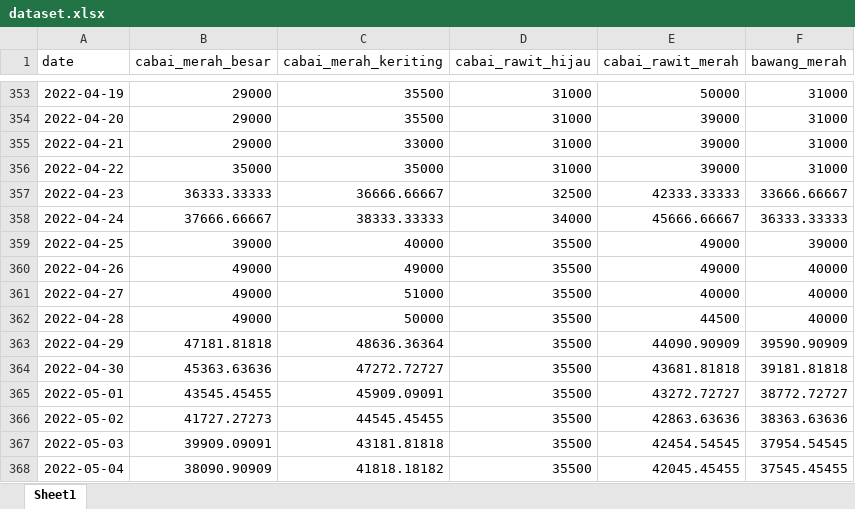
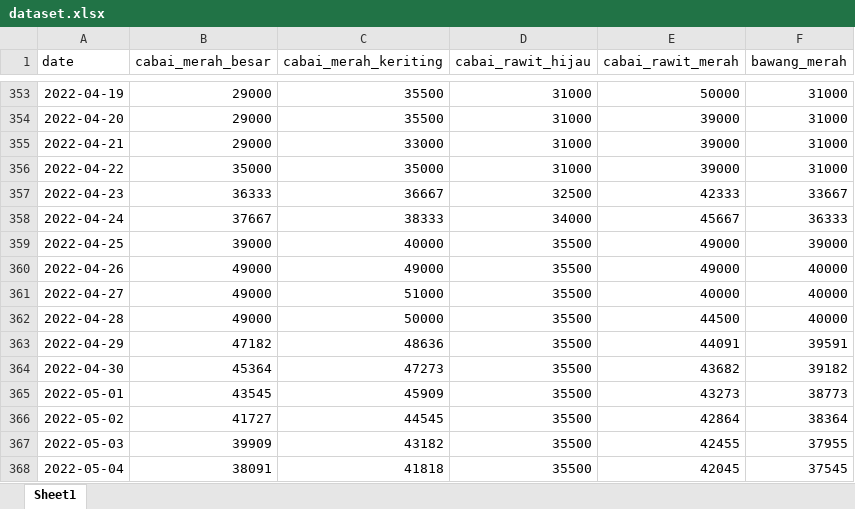
Before and after one commit to hafizcode02/comodity-price-predict, an Excel workbook: storage/dataset.xlsx, sheet Sheet1, drawn as a sheet; only a part is shown, gaps mark what is left out; values as stored, in another font and other column widths than the file's, no borders; the diff covers the shown part only; the diff names each change by its address in the sheet, - before the commit and + after, or states it on an @@ line.

```diff
--- a/storage/dataset.xlsx (sheet Sheet1)
+++ b/storage/dataset.xlsx (sheet Sheet1)
-B357 (cabai_merah_besar): 36333.33333
+B357 (cabai_merah_besar): 36333
-C357 (cabai_merah_keriting): 36666.66667
+C357 (cabai_merah_keriting): 36667
-E357 (cabai_rawit_merah): 42333.33333
+E357 (cabai_rawit_merah): 42333
-F357 (bawang_merah): 33666.66667
+F357 (bawang_merah): 33667
-B358 (cabai_merah_besar): 37666.66667
+B358 (cabai_merah_besar): 37667
-C358 (cabai_merah_keriting): 38333.33333
+C358 (cabai_merah_keriting): 38333
-E358 (cabai_rawit_merah): 45666.66667
+E358 (cabai_rawit_merah): 45667
-F358 (bawang_merah): 36333.33333
+F358 (bawang_merah): 36333
-B363 (cabai_merah_besar): 47181.81818
+B363 (cabai_merah_besar): 47182
-C363 (cabai_merah_keriting): 48636.36364
+C363 (cabai_merah_keriting): 48636
-E363 (cabai_rawit_merah): 44090.90909
+E363 (cabai_rawit_merah): 44091
-F363 (bawang_merah): 39590.90909
+F363 (bawang_merah): 39591
-B364 (cabai_merah_besar): 45363.63636
+B364 (cabai_merah_besar): 45364
-C364 (cabai_merah_keriting): 47272.72727
+C364 (cabai_merah_keriting): 47273
-E364 (cabai_rawit_merah): 43681.81818
+E364 (cabai_rawit_merah): 43682
-F364 (bawang_merah): 39181.81818
+F364 (bawang_merah): 39182
-B365 (cabai_merah_besar): 43545.45455
+B365 (cabai_merah_besar): 43545
-C365 (cabai_merah_keriting): 45909.09091
+C365 (cabai_merah_keriting): 45909
-E365 (cabai_rawit_merah): 43272.72727
+E365 (cabai_rawit_merah): 43273
-F365 (bawang_merah): 38772.72727
+F365 (bawang_merah): 38773
-B366 (cabai_merah_besar): 41727.27273
+B366 (cabai_merah_besar): 41727
-C366 (cabai_merah_keriting): 44545.45455
+C366 (cabai_merah_keriting): 44545
-E366 (cabai_rawit_merah): 42863.63636
+E366 (cabai_rawit_merah): 42864
-F366 (bawang_merah): 38363.63636
+F366 (bawang_merah): 38364
-B367 (cabai_merah_besar): 39909.09091
+B367 (cabai_merah_besar): 39909
-C367 (cabai_merah_keriting): 43181.81818
+C367 (cabai_merah_keriting): 43182
-E367 (cabai_rawit_merah): 42454.54545
+E367 (cabai_rawit_merah): 42455
-F367 (bawang_merah): 37954.54545
+F367 (bawang_merah): 37955
-B368 (cabai_merah_besar): 38090.90909
+B368 (cabai_merah_besar): 38091
-C368 (cabai_merah_keriting): 41818.18182
+C368 (cabai_merah_keriting): 41818
-E368 (cabai_rawit_merah): 42045.45455
+E368 (cabai_rawit_merah): 42045
-F368 (bawang_merah): 37545.45455
+F368 (bawang_merah): 37545
```
Also changed, not shown: 600 edited cells elsewhere in this sheet, 4 other files.
